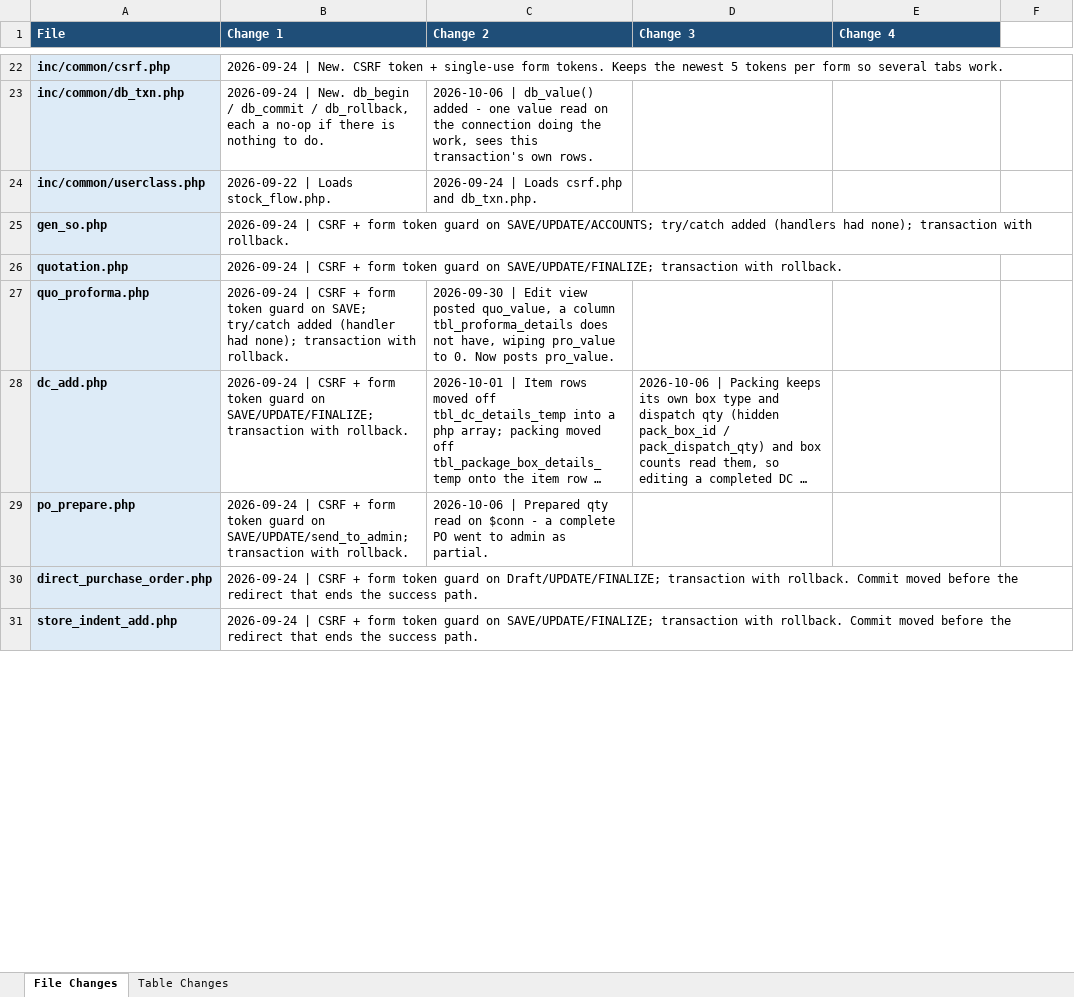
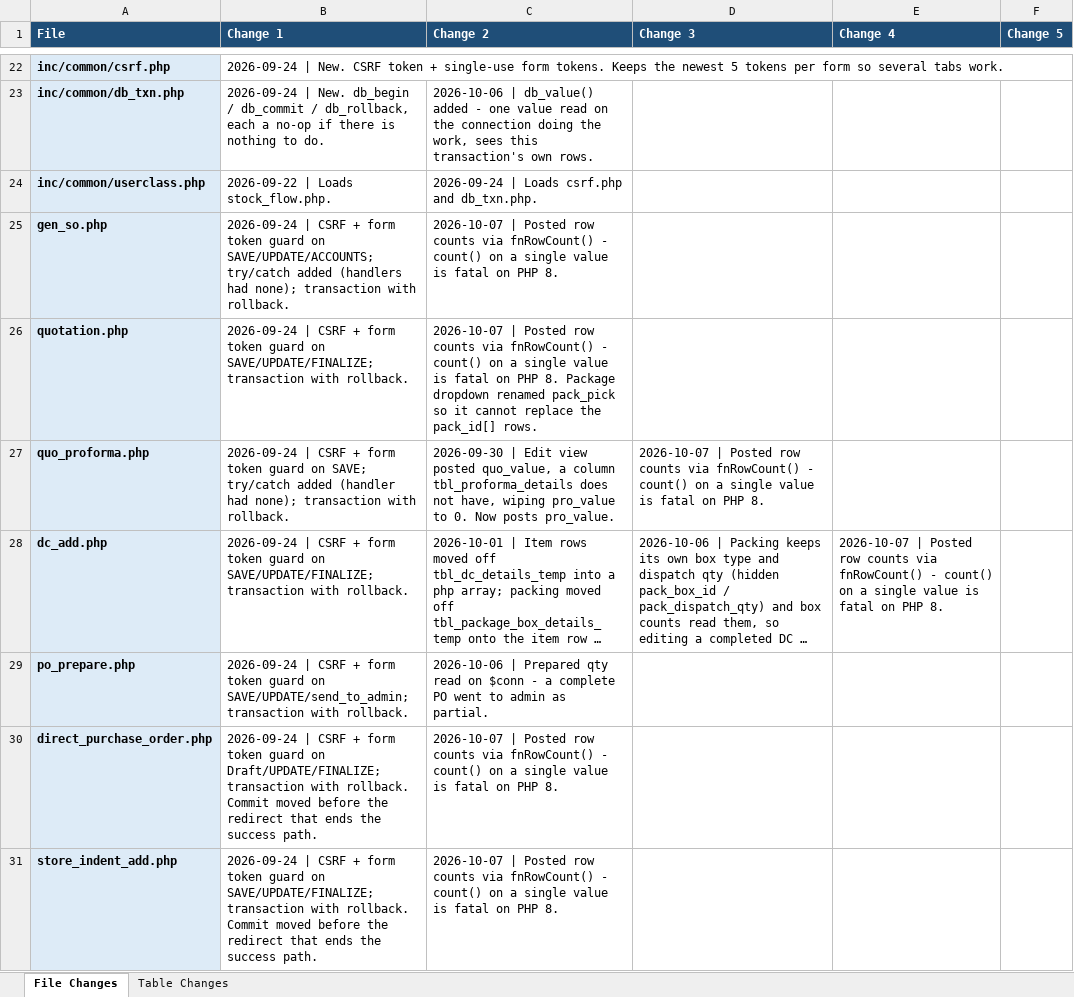
Before and after one commit to claudecollab7-alt/BIE, an Excel workbook: docs/BIE_Change_Log.xlsx, sheet File Changes, drawn as a sheet; only a part is shown, gaps mark what is left out; long unchanged cells end in …; values as stored, in another font and other column widths than the file's, no borders; the diff covers the shown part only; the diff names each change by its address in the sheet, - before the commit and + after, or states it on an @@ line.

```diff
--- a/docs/BIE_Change_Log.xlsx (sheet File Changes)
+++ b/docs/BIE_Change_Log.xlsx (sheet File Changes)
-F1: (empty)
+F1: Change 5
-F1 fill: none
+F1 fill: #1F4E78
-C25 (Change 2): (empty)
+C25 (Change 2): 2026-10-07 | Posted row counts via fnRowCount() - count() on a single value is fatal on PHP 8.
-C26 (Change 2): (empty)
+C26 (Change 2): 2026-10-07 | Posted row counts via fnRowCount() - count() on a single value is fatal on PHP 8. Package dropdown renamed pack_pick so it cannot replace the pack_id[] rows.
-D27 (Change 3): (empty)
+D27 (Change 3): 2026-10-07 | Posted row counts via fnRowCount() - count() on a single value is fatal on PHP 8.
-E28 (Change 4): (empty)
+E28 (Change 4): 2026-10-07 | Posted row counts via fnRowCount() - count() on a single value is fatal on PHP 8.
-C30:C31 (Change 2): (empty)
+C30:C31 (Change 2): 2026-10-07 | Posted row counts via fnRowCount() - count() on a single value is fatal on PHP 8.
```
Also changed, not shown: 2 added rows and 13 edited cells elsewhere in this sheet, 22 other files.
